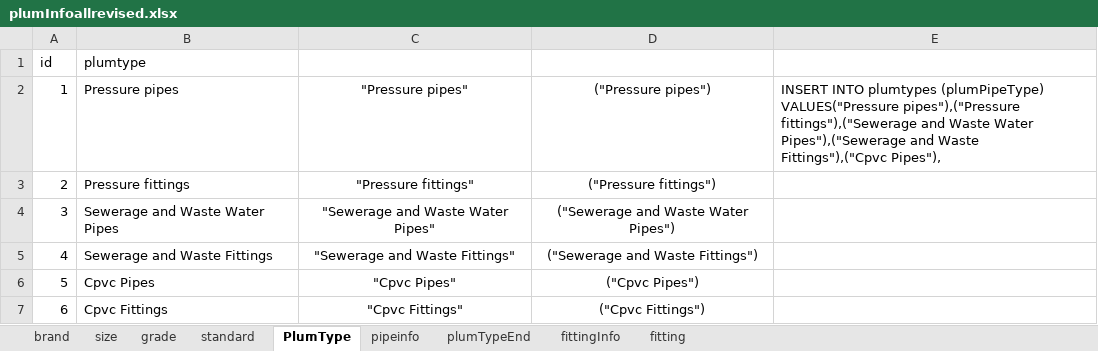
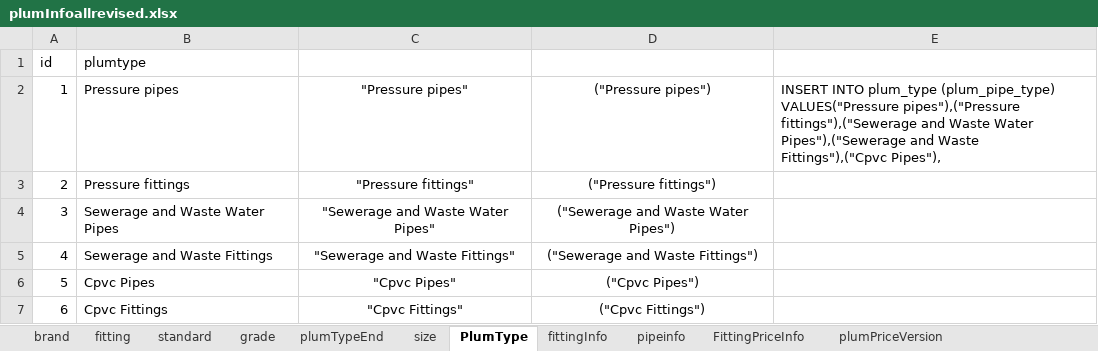
Before and after one commit to keerthimac/web_application, an Excel workbook: backend/data/plumData/plumTableData/plumInfoallrevised.xlsx, sheet PlumType, drawn as a sheet; values as stored, in another font and other column widths than the file's, no borders; the diff names each change by its address in the sheet, - before the commit and + after, or states it on an @@ line.

Commit message:
major upgrade to plumbing data
- abandoned camelCase for table names
- plumBrand table is now just brand
- errors in price data fixed

-this commit before making fitting price input

```diff
--- a/backend/data/plumData/plumTableData/plumInfoallrevised.xlsx (sheet PlumType)
+++ b/backend/data/plumData/plumTableData/plumInfoallrevised.xlsx (sheet PlumType)
+sheet tab: FittingPriceInfo
+sheet tab: plumPriceVersion
@@ sheet tab order changed: brand | fitting | standard | grade | plumTypeEnd | size | PlumType | fittingInfo | pipeinfo | FittingPriceInfo | plumPriceVersion @@
-E2: INSERT INTO plumtypes (plumPipeType) VALUES("Pressure pipes"),("Pressure…
+E2: INSERT INTO plum_type (plum_pipe_type) VALUES("Pressure pipes"),("Pressure…
```
Also changed, not shown: sheet pipeinfo, sheet fittingInfo, sheet plumTypeEnd, sheet brand, sheet standard, sheet grade, 2 more sheets, formulas that keep their value, backend/data/plumData/plumTableData/plumPrice.xlsx, 9 other files.
